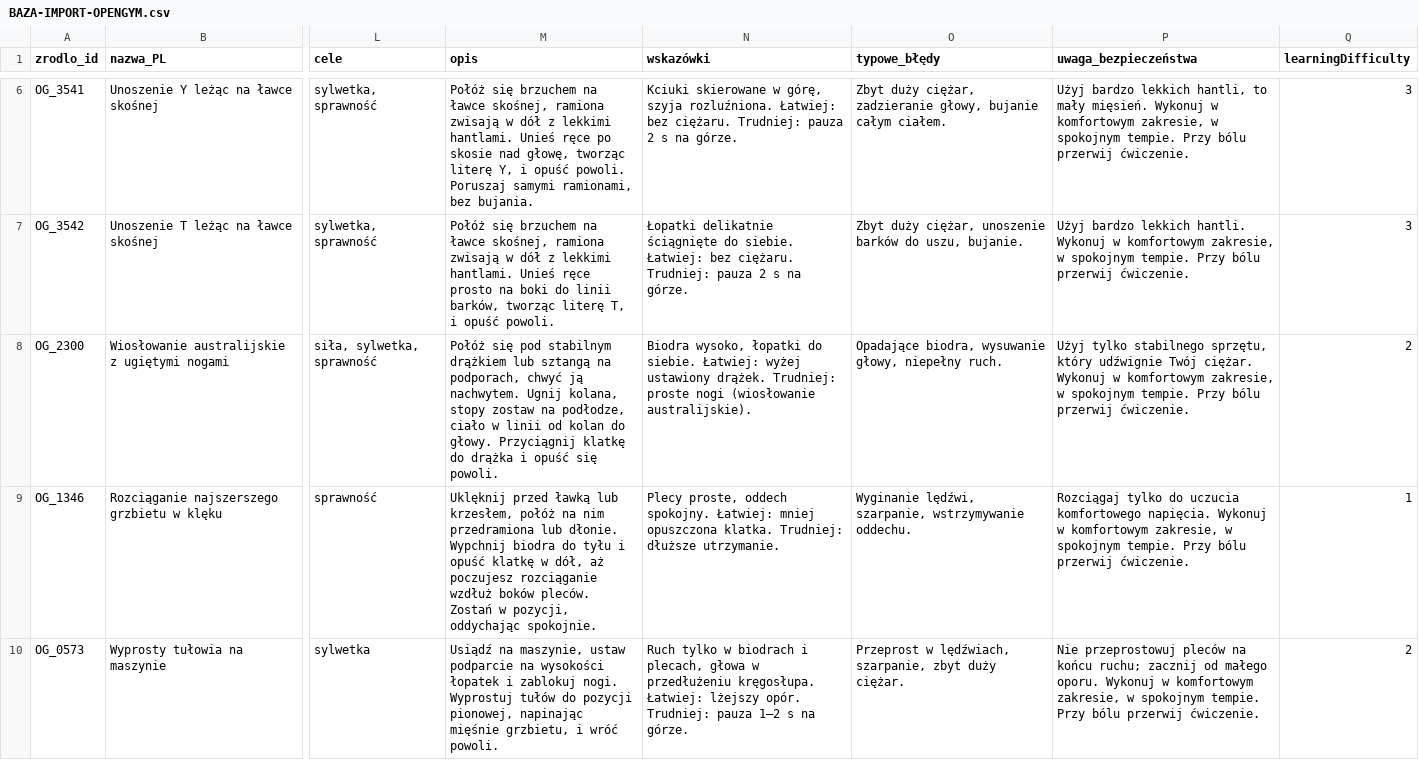
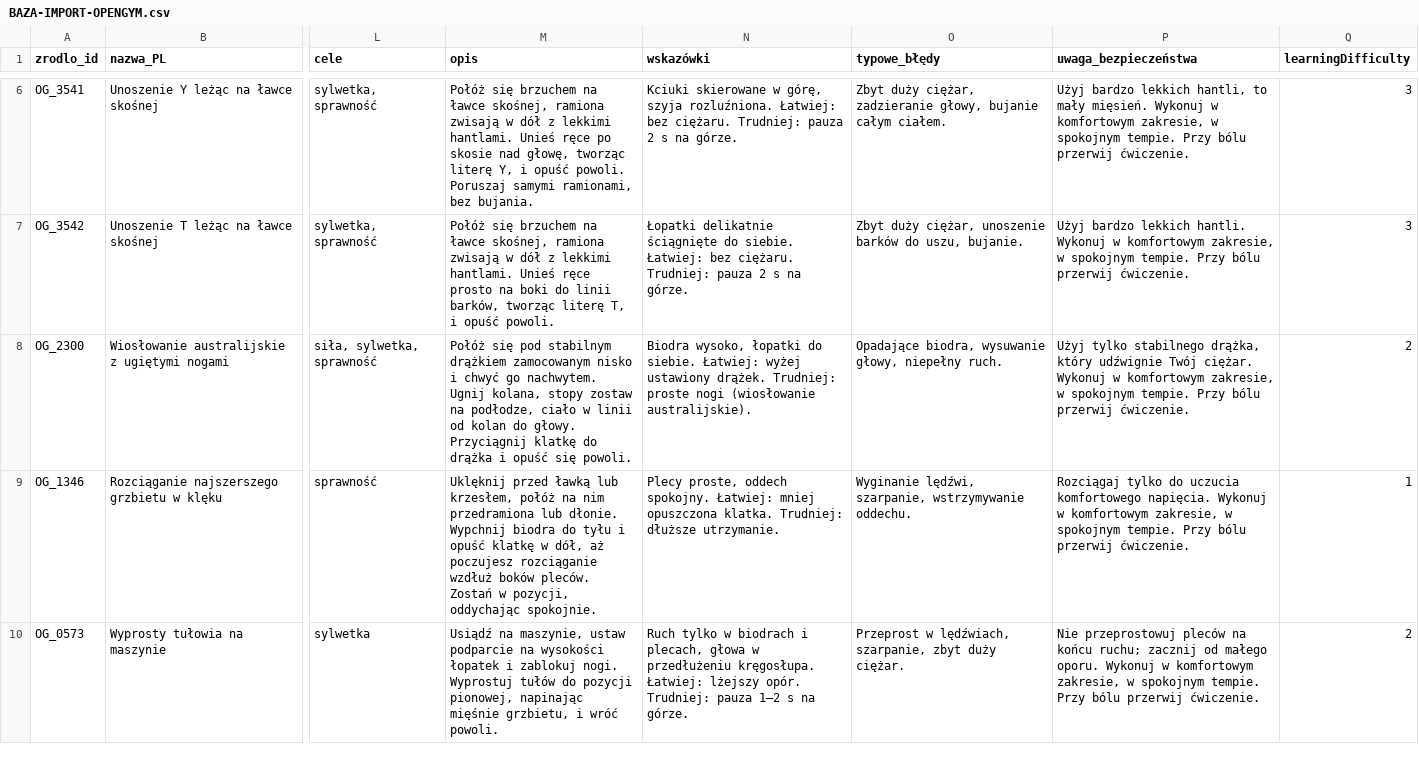
Before and after one commit to piernik293/trainer-panel, a CSV file: docs/BAZA-IMPORT-OPENGYM.csv, drawn as a sheet; only a part is shown, gaps mark what is left out; the diff covers the shown part only; the diff names each change by its address in the sheet, - before the commit and + after, or states it on an @@ line.

```diff
--- a/docs/BAZA-IMPORT-OPENGYM.csv
+++ b/docs/BAZA-IMPORT-OPENGYM.csv
-M8 (opis): …stabilnym drążkiem lub sztangą na podporach, chwyć ją nachwytem. Ugnij…
+M8 (opis): …stabilnym drążkiem zamocowanym nisko i chwyć go nachwytem. Ugnij…
-P8 (uwaga_bezpieczeństwa): …tylko stabilnego sprzętu, który udźwignie…
+P8 (uwaga_bezpieczeństwa): …tylko stabilnego drążka, który udźwignie…
```
Also changed, not shown: 1 edited cell elsewhere in this file, 6 other files.
